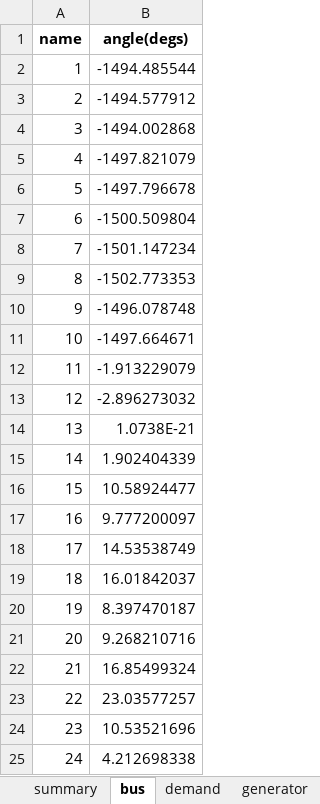
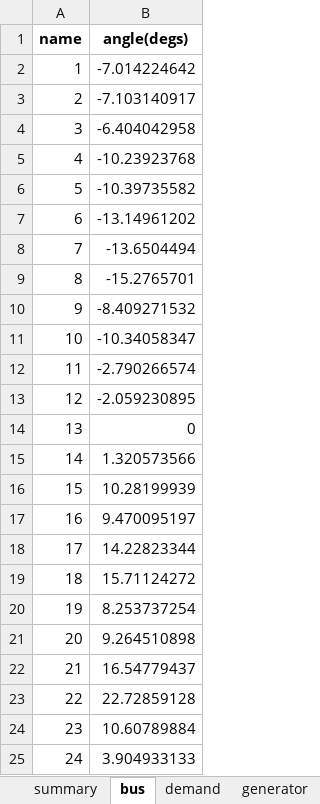
Before and after one commit to bukhsh/oats, an Excel workbook: results/results.xlsx, sheet bus, drawn as a sheet; values as stored, in another font and other column widths than the file's, no borders; the diff names each change by its address in the sheet, - before the commit and + after, or states it on an @@ line.

```diff
--- a/results/results.xlsx (sheet bus)
+++ b/results/results.xlsx (sheet bus)
-B2 (angle(degs)): -1494.485544
+B2 (angle(degs)): -7.014224642
-B3 (angle(degs)): -1494.577912
+B3 (angle(degs)): -7.103140917
-B4 (angle(degs)): -1494.002868
+B4 (angle(degs)): -6.404042958
-B5 (angle(degs)): -1497.821079
+B5 (angle(degs)): -10.23923768
-B6 (angle(degs)): -1497.796678
+B6 (angle(degs)): -10.39735582
-B7 (angle(degs)): -1500.509804
+B7 (angle(degs)): -13.14961202
-B8 (angle(degs)): -1501.147234
+B8 (angle(degs)): -13.6504494
-B9 (angle(degs)): -1502.773353
+B9 (angle(degs)): -15.2765701
-B10 (angle(degs)): -1496.078748
+B10 (angle(degs)): -8.409271532
-B11 (angle(degs)): -1497.664671
+B11 (angle(degs)): -10.34058347
-B12 (angle(degs)): -1.913229079
+B12 (angle(degs)): -2.790266574
-B13 (angle(degs)): -2.896273032
+B13 (angle(degs)): -2.059230895
-B14 (angle(degs)): 1.0738E-21
+B14 (angle(degs)): 0
-B15 (angle(degs)): 1.902404339
+B15 (angle(degs)): 1.320573566
-B16 (angle(degs)): 10.58924477
+B16 (angle(degs)): 10.28199939
-B17 (angle(degs)): 9.777200097
+B17 (angle(degs)): 9.470095197
-B18 (angle(degs)): 14.53538749
+B18 (angle(degs)): 14.22823344
-B19 (angle(degs)): 16.01842037
+B19 (angle(degs)): 15.71124272
-B20 (angle(degs)): 8.397470187
+B20 (angle(degs)): 8.253737254
-B21 (angle(degs)): 9.268210716
+B21 (angle(degs)): 9.264510898
-B22 (angle(degs)): 16.85499324
+B22 (angle(degs)): 16.54779437
-B23 (angle(degs)): 23.03577257
+B23 (angle(degs)): 22.72859128
-B24 (angle(degs)): 10.53521696
+B24 (angle(degs)): 10.60789884
-B25 (angle(degs)): 4.212698338
+B25 (angle(degs)): 3.904933133
```
Also changed, not shown: sheet branch, sheet transformer, sheet summary, testcases/case24_ieee_rts.xlsx, 12 other files.
